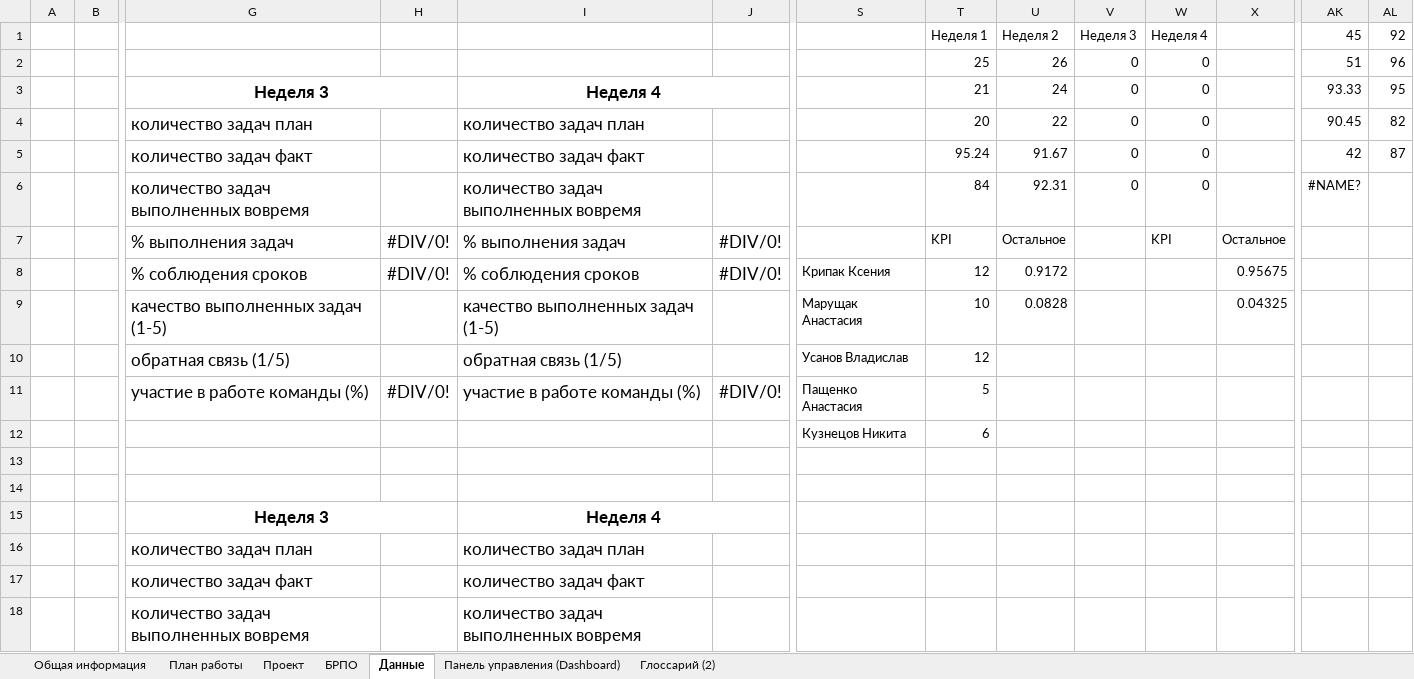
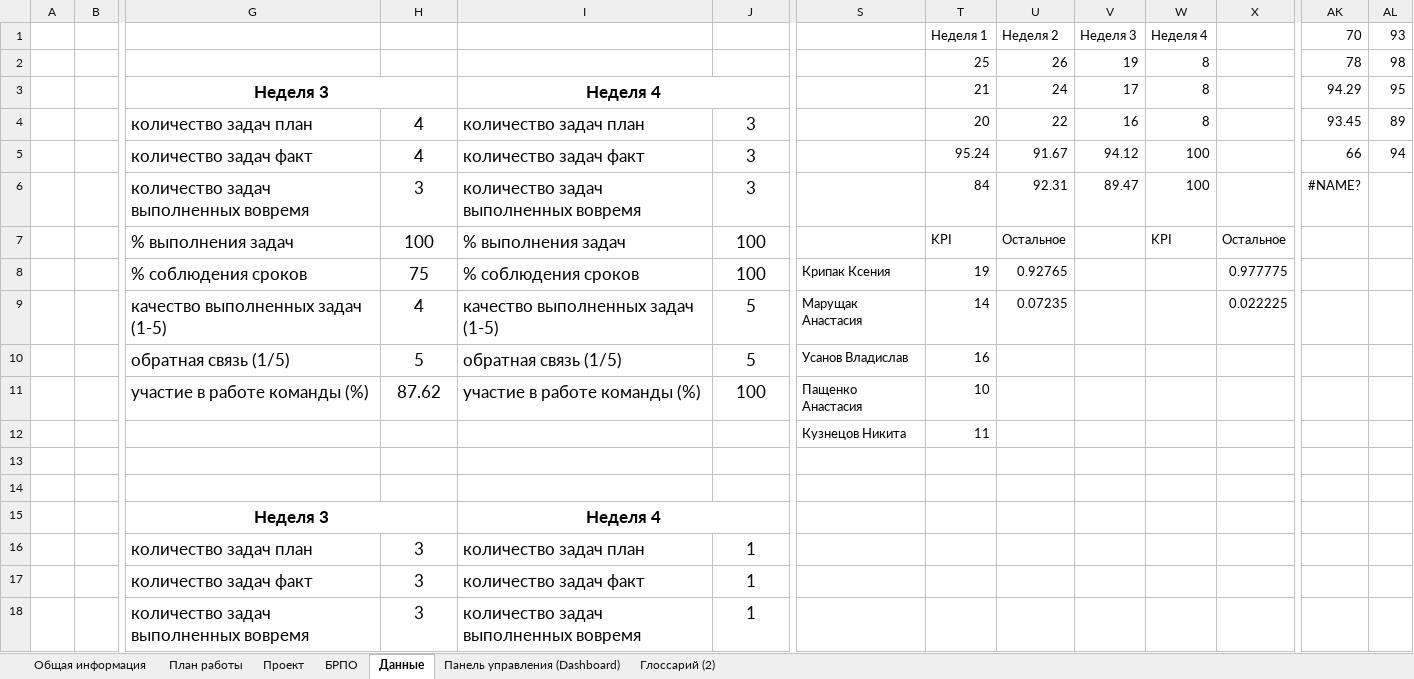
Before and after one commit to WvLadIck/fashion_site, an Excel workbook: Рабочая тетрадь.xlsx, sheet Данные, drawn as a sheet; only a part is shown, gaps mark what is left out; values as stored, in another font and other column widths than the file's, no borders; removed rows and columns are numbered as before the commit, all else as after; rows hold the shown columns only; the diff covers the shown part only; the diff names each change by its address in the sheet, - before the commit and + after, or states it on an @@ line.

```diff
--- a/Рабочая тетрадь.xlsx (sheet Данные)
+++ b/Рабочая тетрадь.xlsx (sheet Данные)
-AK1: 45
+AK1: 70
-AL1: 92
+AL1: 93
-row 2:  |  |  |  |  |  |  | 25 | 26 | 0 | 0 |  | 51 | 96
+row 2:  |  |  |  |  |  |  | 25 | 26 | 19 | 8 |  | 78 | 98
-V3 (Неделя 3): 0
+V3 (Неделя 3): 17
-W3:W4 (Неделя 4): 0
+W3:W4 (Неделя 4): 8
-AK3 (70): 93.33
+AK3 (70): 94.29
-H4:H5: (empty)
+H4:H5: 4
-J4:J6: (empty)
+J4:J6: 3
-V4 (Неделя 3): 0
+V4 (Неделя 3): 16
-AK4 (70): 90.45
+AK4 (70): 93.45
-AL4 (93): 82
+AL4 (93): 89
-V5 (Неделя 3): 0
+V5 (Неделя 3): 94.12
-W5:W6 (Неделя 4): 0
+W5:W6 (Неделя 4): 100
-AK5 (70): 42
+AK5 (70): 66
-AL5 (93): 87
+AL5 (93): 94
-H6: (empty)
+H6: 3
-V6 (Неделя 3): 0
+V6 (Неделя 3): 89.47
-H7: #DIV/0!
+H7: 100
-J7: #DIV/0!
+J7: 100
-row 8:  |  | % соблюдения сроков | #DIV/0! | % соблюдения сроков | #DIV/0! | Крипак Ксения | 12 | 0.9172 |  |  | 0.95675
-row 9:  |  | качество выполненных задач (1-5) |  | качество выполненных задач (1-5) |  | Марущак Анастасия | 10 | 0.0828 |  |  | 0.04325
+row 8:  |  | % соблюдения сроков | 75 | % соблюдения сроков | 100 | Крипак Ксения | 19 | 0.92765 |  |  | 0.977775
+row 9:  |  | качество выполненных задач (1-5) | 4 | качество выполненных задач (1-5) | 5 | Марущак Анастасия | 14 | 0.07235 |  |  | 0.022225
-H10: (empty)
+H10: 5
-J10: (empty)
+J10: 5
-T10 (Неделя 1): 12
+T10 (Неделя 1): 16
-H11: #DIV/0!
+H11: 87.62
-J11: #DIV/0!
+J11: 100
-T11 (Неделя 1): 5
+T11 (Неделя 1): 10
-T12 (Неделя 1): 6
+T12 (Неделя 1): 11
-H16:H18: (empty)
+H16:H18: 3
-J16:J18: (empty)
+J16:J18: 1
```
Also changed, not shown: 58 edited cells elsewhere in this sheet, sheet Глоссарий (2), sheet План работы, charts or pictures, 2 other files.
